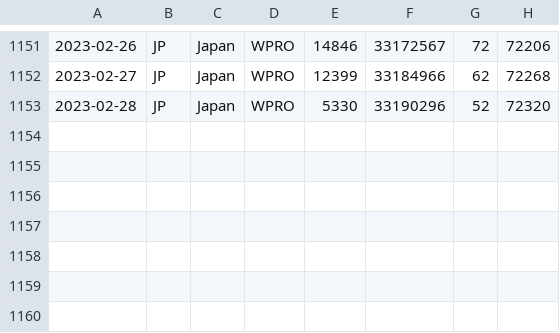
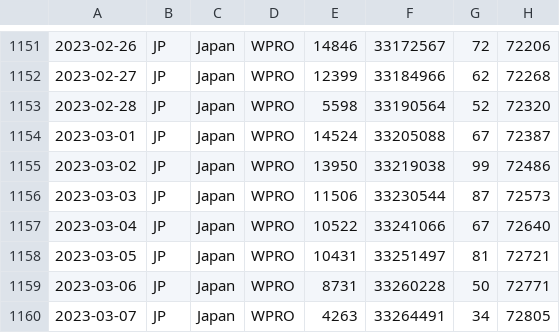
Before and after one commit to spiegel-im-spiegel/covid-2019-report, a CSV file: report/WHO-COVID-19-japan-data.csv, drawn as a sheet; only a part is shown, gaps mark what is left out.

Commit message:
Update reports

```diff
--- a/report/WHO-COVID-19-japan-data.csv
+++ b/report/WHO-COVID-19-japan-data.csv
@@ -1152,2 +1152,9 @@
 2023-02-27,JP,Japan,WPRO,12399,33184966,62,72268
-2023-02-28,JP,Japan,WPRO,5330,33190296,52,72320
+2023-02-28,JP,Japan,WPRO,5598,33190564,52,72320
+2023-03-01,JP,Japan,WPRO,14524,33205088,67,72387
+2023-03-02,JP,Japan,WPRO,13950,33219038,99,72486
+2023-03-03,JP,Japan,WPRO,11506,33230544,87,72573
+2023-03-04,JP,Japan,WPRO,10522,33241066,67,72640
+2023-03-05,JP,Japan,WPRO,10431,33251497,81,72721
+2023-03-06,JP,Japan,WPRO,8731,33260228,50,72771
+2023-03-07,JP,Japan,WPRO,4263,33264491,34,72805
```
Also changed, not shown: 7 other files.
